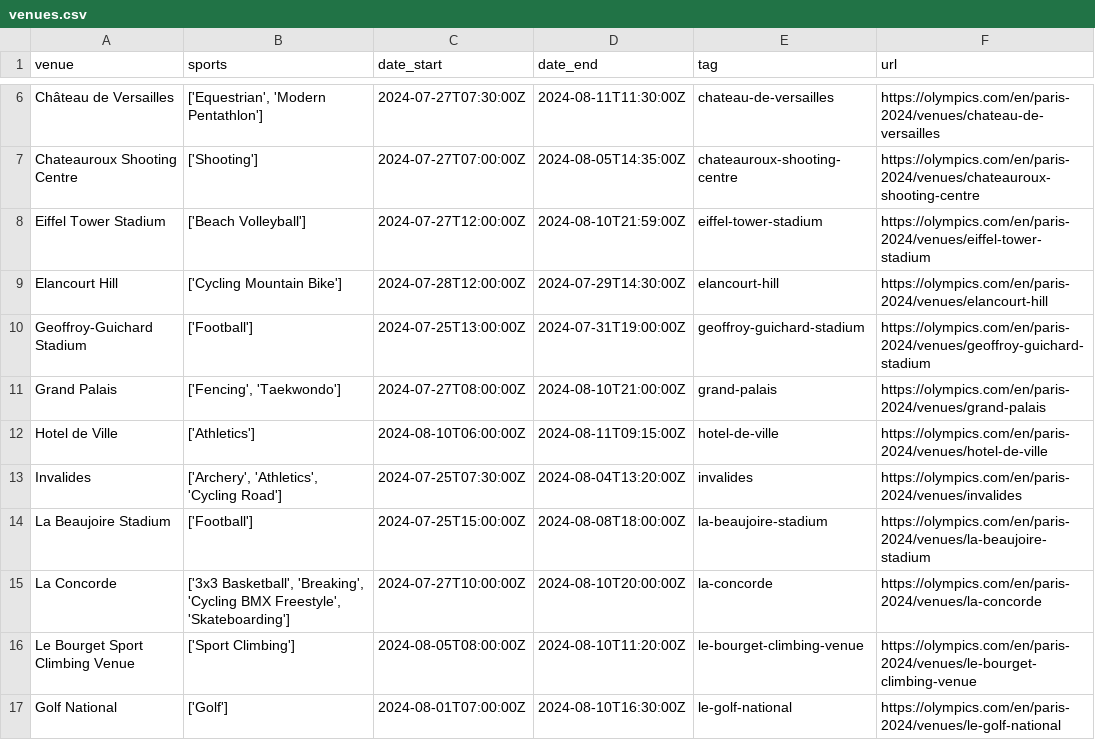
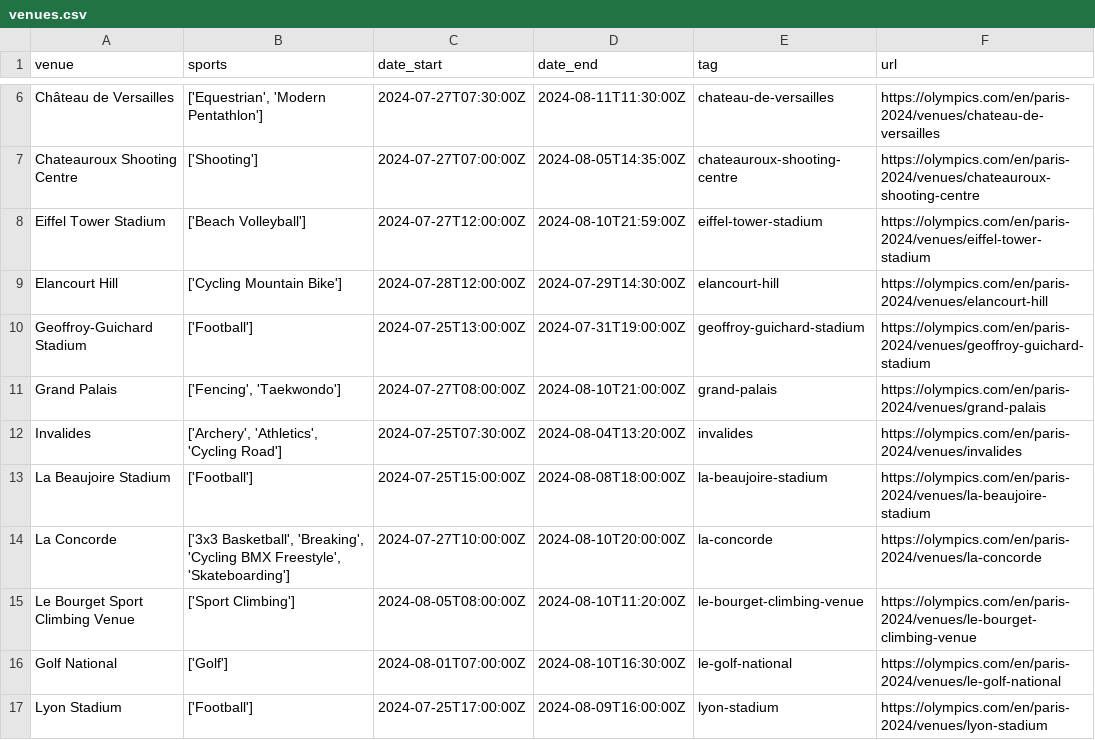
Before and after one commit to mjngxwnj/Olympics_data_Project, a CSV file: data/venues.csv, drawn as a sheet; only a part is shown, gaps mark what is left out; the shorter side is filled out with more unchanged rows.

```diff
--- a/data/venues.csv
+++ b/data/venues.csv
@@ -11,3 +11,2 @@ Geoffroy-Guichard Stadium,['Football'],2024-07-25T13:00:00Z,2024-07-31T19:00:00Z
 Grand Palais,"['Fencing', 'Taekwondo']",2024-07-27T08:00:00Z,2024-08-10T21:00:00Z,grand-palais,https://olympics.com/en/paris-2024/venues/grand-palais
-Hotel de Ville,['Athletics'],2024-08-10T06:00:00Z,2024-08-11T09:15:00Z,hotel-de-ville,https://olympics.com/en/paris-2024/venues/hotel-de-ville
 Invalides,"['Archery', 'Athletics', 'Cycling Road']",2024-07-25T07:30:00Z,2024-08-04T13:20:00Z,invalides,https://olympics.com/en/paris-2024/venues/invalides
```
Also changed, not shown: 14 other files.
